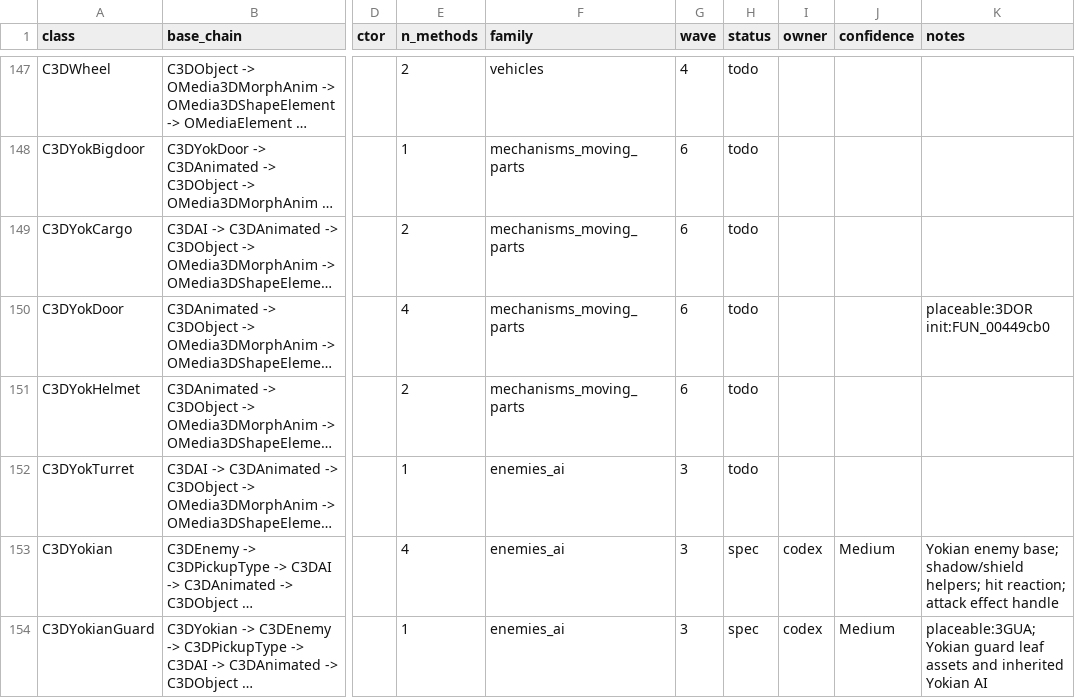
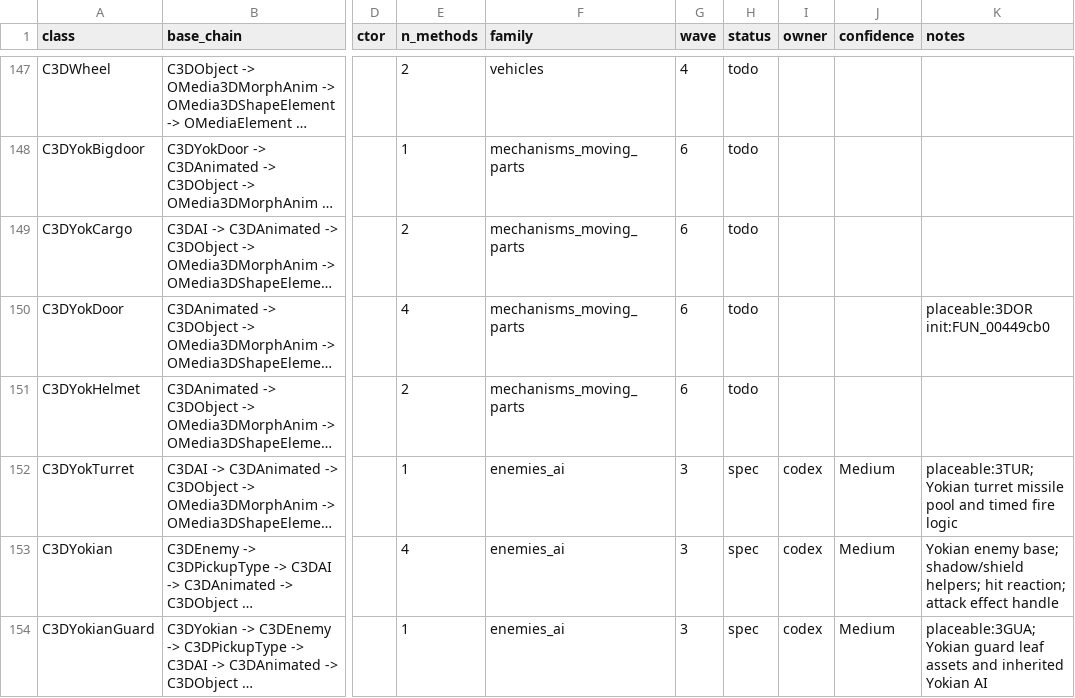
Before and after one commit to alexscott2718-gif/jn-engine, a CSV file: docs/decomp_ledger.csv, drawn as a sheet; only a part is shown, gaps mark what is left out; long unchanged cells end in …; the diff names each change by its address in the sheet, - before the commit and + after, or states it on an @@ line.

Commit message:
decomp(C3DYokTurret): spec missile turret

```diff
--- a/docs/decomp_ledger.csv
+++ b/docs/decomp_ledger.csv
-H152 (status): todo
+H152 (status): spec
-I152 (owner): (empty)
+I152 (owner): codex
-J152 (confidence): (empty)
+J152 (confidence): Medium
-K152 (notes): (empty)
+K152 (notes): placeable:3TUR; Yokian turret missile pool and timed fire logic
```
Also changed, not shown: docs/_gam_classids.tsv, 2 other files.
